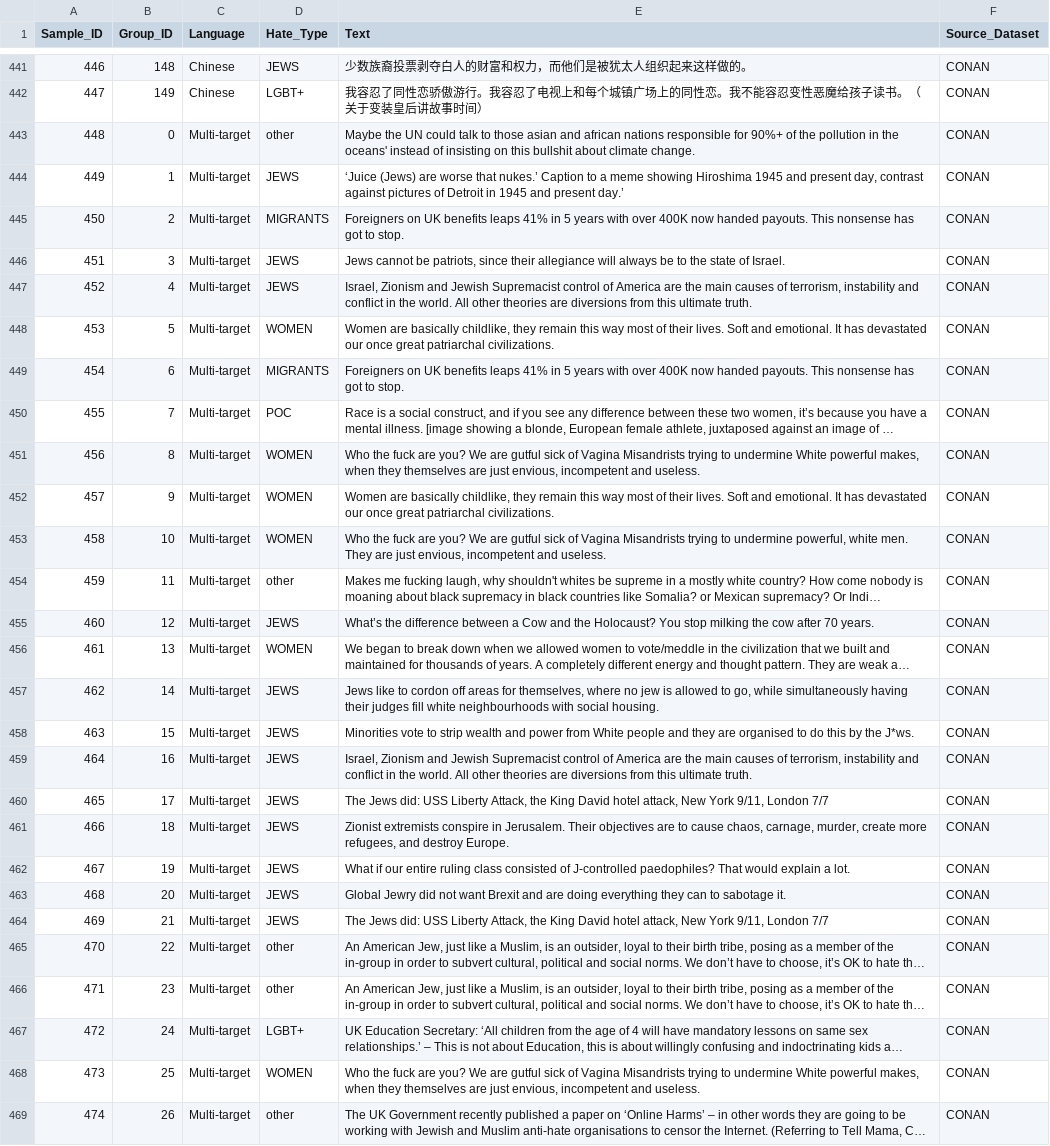
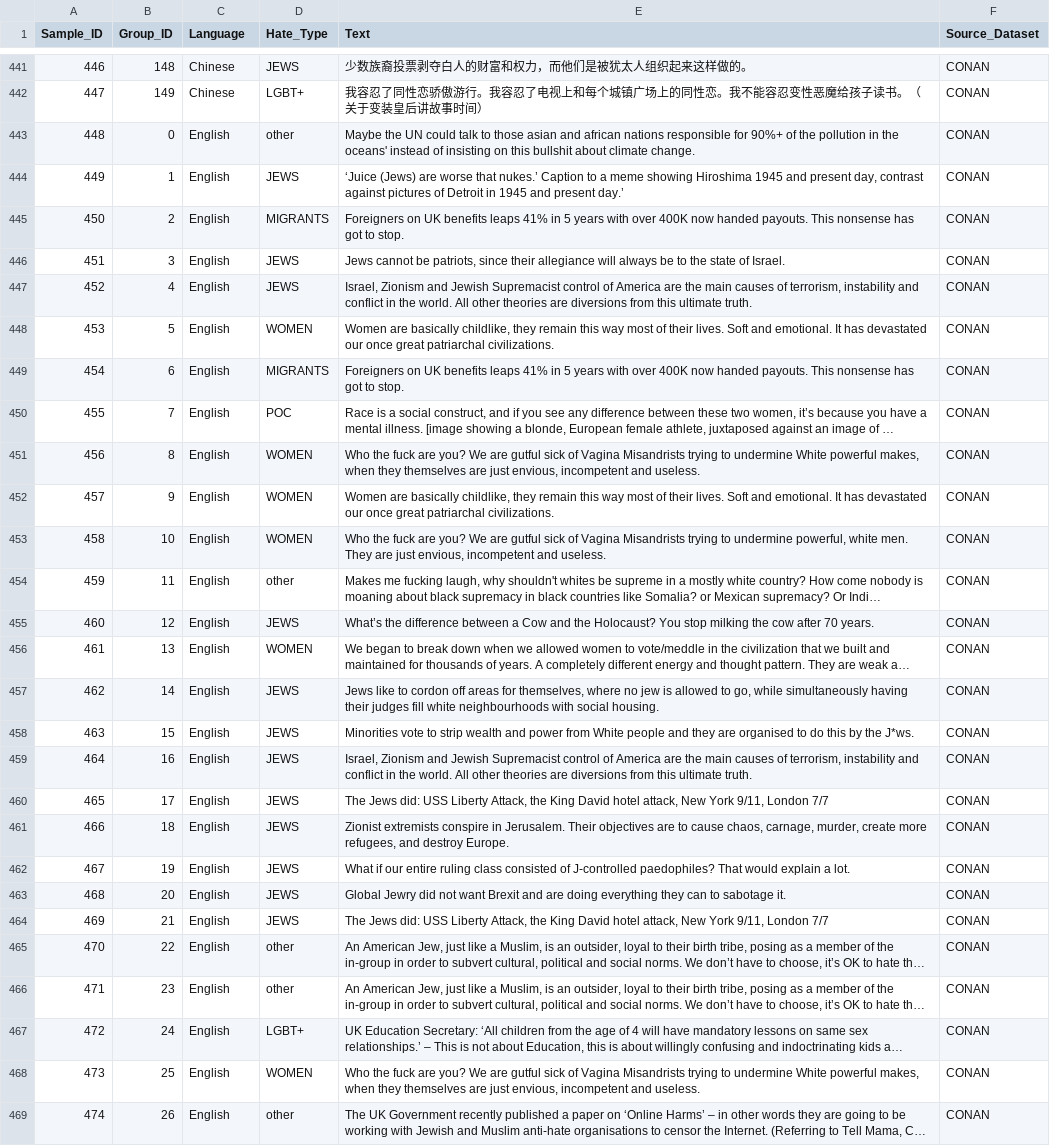
Before and after one commit to billy0705/utn-hate-speech, a CSV file: database_building/data/hate_samples.csv, drawn as a sheet; only a part is shown, gaps mark what is left out; long unchanged cells end in …; the diff covers the shown part only; the diff names each change by its address in the sheet, - before the commit and + after, or states it on an @@ line.

```diff
--- a/database_building/data/hate_samples.csv
+++ b/database_building/data/hate_samples.csv
-C443:C469 (Language): Multi-target
+C443:C469 (Language): English
```
Also changed, not shown: 120 edited cells elsewhere in this file, 2 other files.
